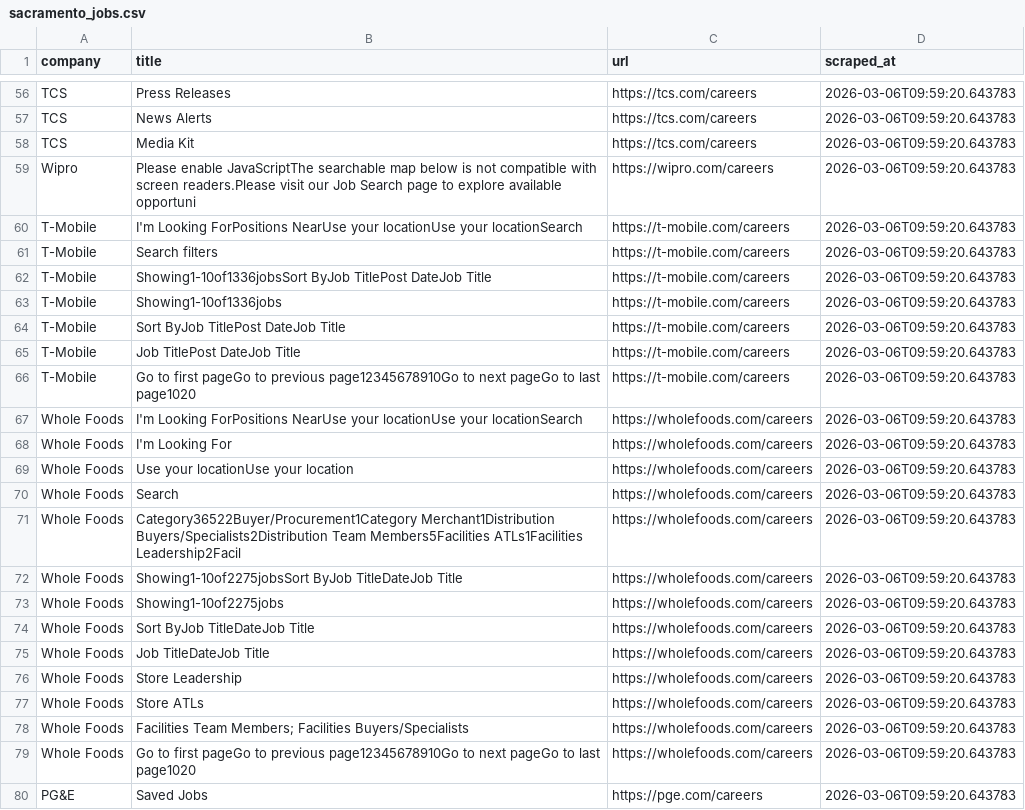
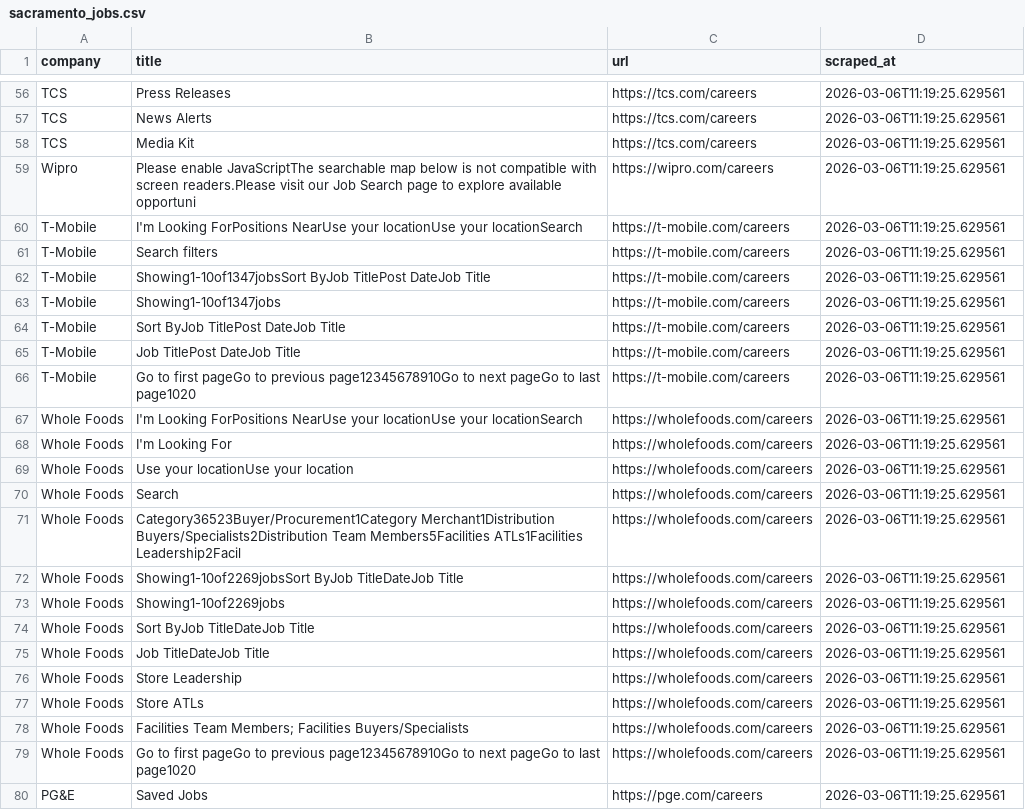
Before and after one commit to DavidRenda12/job-board, a CSV file: sacramento_jobs.csv, drawn as a sheet; only a part is shown, gaps mark what is left out; the diff covers the shown part only; the diff names each change by its address in the sheet, - before the commit and + after, or states it on an @@ line.

```diff
--- a/sacramento_jobs.csv
+++ b/sacramento_jobs.csv
-D56:D80 (scraped_at): 2026-03-06T09:59:20.643783
+D56:D80 (scraped_at): 2026-03-06T11:19:25.629561
-B62 (title): Showing1-10of1336jobsSort ByJob TitlePost…
+B62 (title): Showing1-10of1347jobsSort ByJob TitlePost…
-B63 (title): Showing1-10of1336jobs
+B63 (title): Showing1-10of1347jobs
-B71 (title): Category36522Buyer/Procurement1Category Merchant1Distribution Buyers/Specialists2Distribution…
+B71 (title): Category36523Buyer/Procurement1Category Merchant1Distribution Buyers/Specialists2Distribution…
-B72 (title): Showing1-10of2275jobsSort ByJob TitleDateJob…
+B72 (title): Showing1-10of2269jobsSort ByJob TitleDateJob…
-B73 (title): Showing1-10of2275jobs
+B73 (title): Showing1-10of2269jobs
```
Also changed, not shown: 54 edited cells elsewhere in this file, all_jobs.csv, 2 other files.
